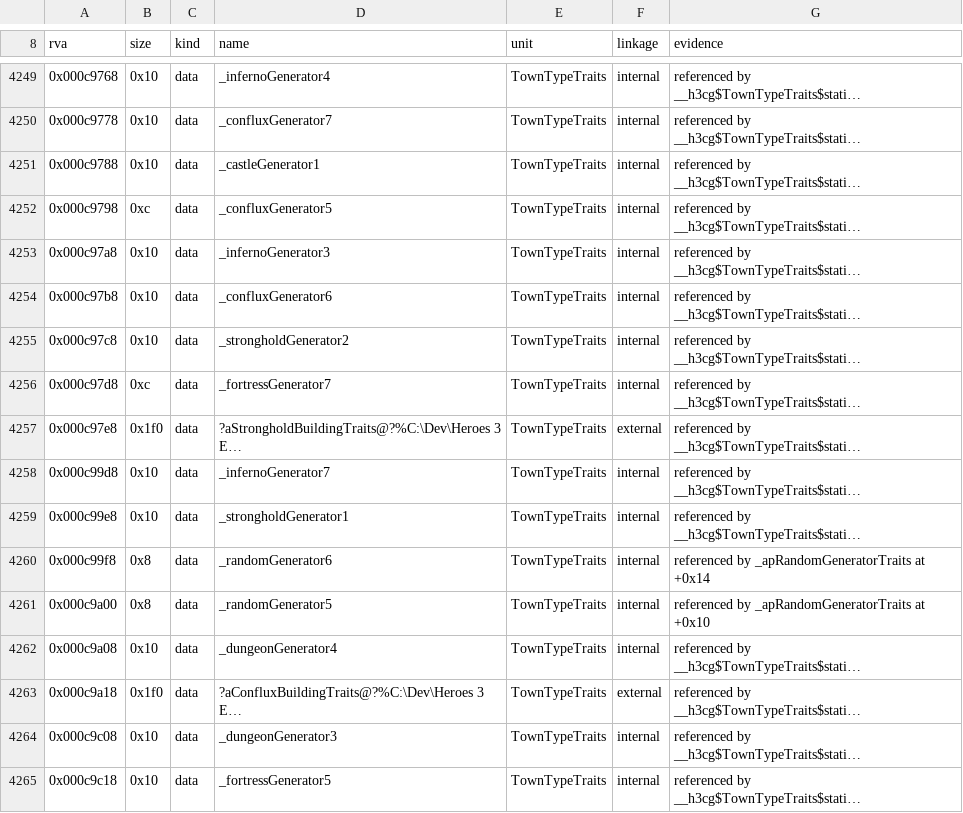
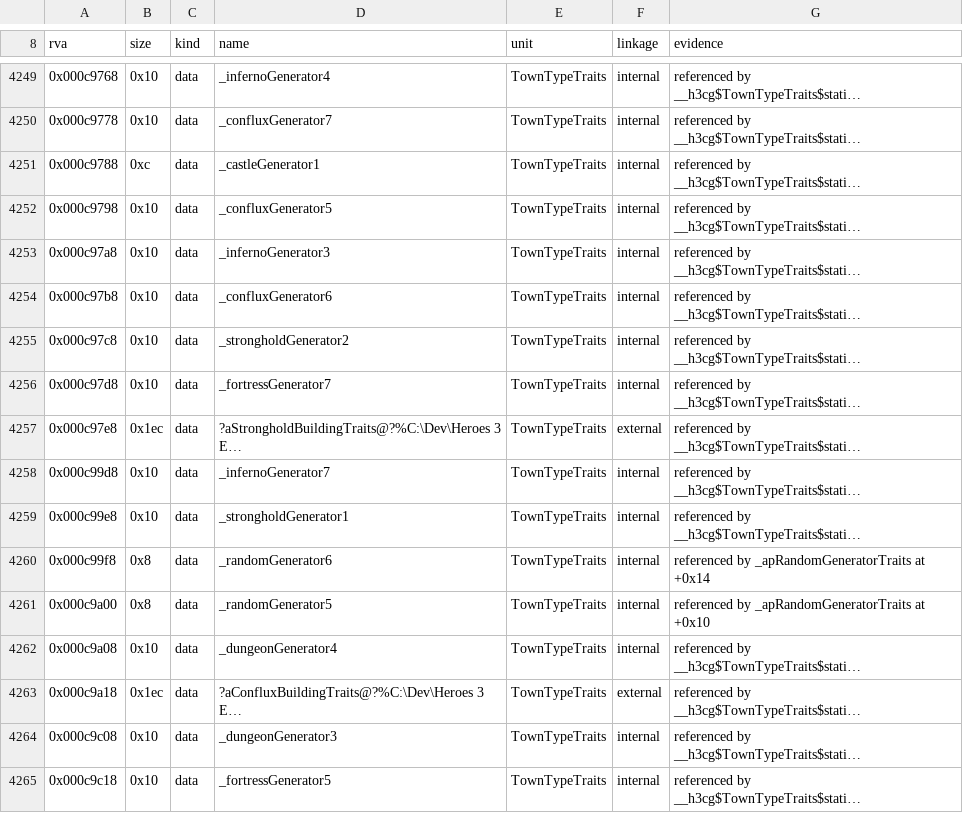
Before and after one commit to philipmendocino/homm3-decomp, a TSV file: config/retail/h3ccmped/placements.tsv, drawn as a sheet; only a part is shown, gaps mark what is left out; long unchanged cells end in …; the diff names each change by its address in the sheet, - before the commit and + after, or states it on an @@ line.

Commit message:
Bind shared editor scores to their image-specific source claims
Measure the integrated editor lane after rebase and refresh placements before delinking. Honor VA_AT in source hashing so subsequent artifact edits reset MAX while retaining HIST. The combined campaign OnOK measures 80.1434%; the next source correction adopts the separately reproduced 88.6744% scenario-accessor version. Unchanged-source createRiverToOutlet CUR drift retains MAX.

```diff
--- a/config/retail/h3ccmped/placements.tsv
+++ b/config/retail/h3ccmped/placements.tsv
-B4251 (size): 0x10
+B4251 (size): 0xc
-B4252 (size): 0xc
+B4252 (size): 0x10
-B4256 (size): 0xc
+B4256 (size): 0x10
-B4257 (size): 0x1f0
+B4257 (size): 0x1ec
-B4263 (size): 0x1f0
+B4263 (size): 0x1ec
```
Also changed, not shown: config/match_baseline.h3ccmped.tsv, config/match_baseline.h3maped.tsv, 5 other files.
